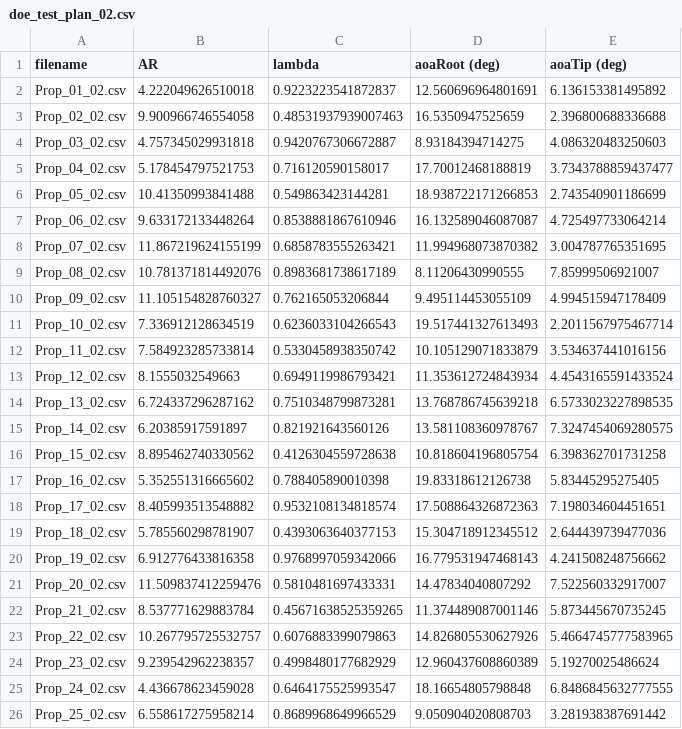
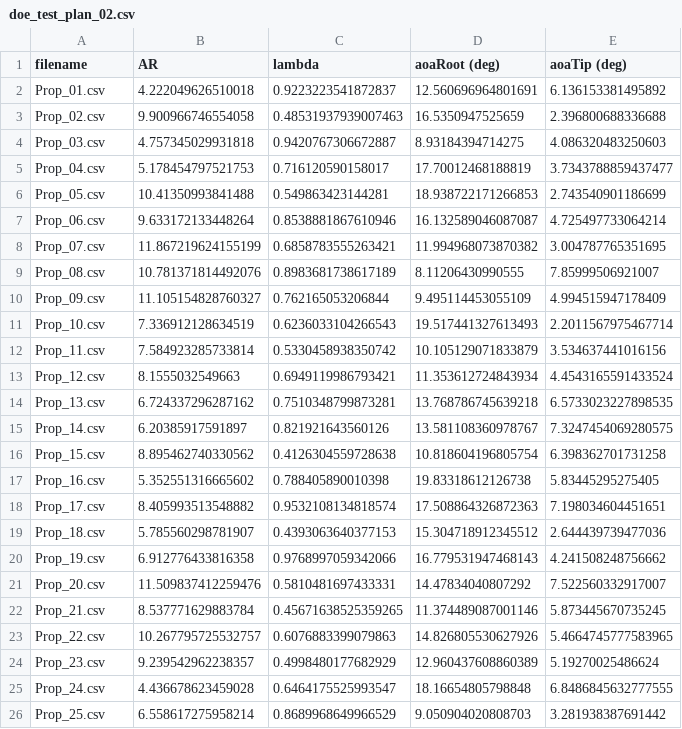
Before and after one commit to DenzelCarter/LiftingSurfaceOptimization, a CSV file: Experiment/doe_test_plan_02.csv, drawn as a sheet.

Commit message:
Tested new 190mm props

```diff
--- a/Experiment/doe_test_plan_02.csv
+++ b/Experiment/doe_test_plan_02.csv
@@ -1,26 +1,26 @@
 filename,AR,lambda,aoaRoot (deg),aoaTip (deg)
-Prop_01_02.csv,4.222049626510018,0.9223223541872837,12.560696964801691,6.136153381495892
-Prop_02_02.csv,9.900966746554058,0.48531937939007463,16.5350947525659,2.396800688336688
-Prop_03_02.csv,4.757345029931818,0.9420767306672887,8.93184394714275,4.086320483250603
-Prop_04_02.csv,5.178454797521753,0.716120590158017,17.70012468188819,3.7343788859437477
-Prop_05_02.csv,10.41350993841488,0.549863423144281,18.938722171266853,2.743540901186699
-Prop_06_02.csv,9.633172133448264,0.8538881867610946,16.132589046087087,4.725497733064214
-Prop_07_02.csv,11.867219624155199,0.6858783555263421,11.994968073870382,3.004787765351695
-Prop_08_02.csv,10.781371814492076,0.8983681738617189,8.11206430990555,7.85999506921007
-Prop_09_02.csv,11.105154828760327,0.762165053206844,9.495114453055109,4.994515947178409
-Prop_10_02.csv,7.336912128634519,0.6236033104266543,19.517441327613493,2.2011567975467714
-Prop_11_02.csv,7.584923285733814,0.5330458938350742,10.105129071833879,3.534637441016156
-Prop_12_02.csv,8.1555032549663,0.6949119986793421,11.353612724843934,4.4543165591433524
-Prop_13_02.csv,6.724337296287162,0.7510348799873281,13.768786745639218,6.5733023227898535
-Prop_14_02.csv,6.20385917591897,0.821921643560126,13.581108360978767,7.3247454069280575
-Prop_15_02.csv,8.895462740330562,0.4126304559728638,10.818604196805754,6.398362701731258
-Prop_16_02.csv,5.352551316665602,0.788405890010398,19.83318612126738,5.83445295275405
-Prop_17_02.csv,8.405993513548882,0.9532108134818574,17.508864326872363,7.198034604451651
-Prop_18_02.csv,5.785560298781907,0.4393063640377153,15.304718912345512,2.644439739477036
-Prop_19_02.csv,6.912776433816358,0.9768997059342066,16.779531947468143,4.241508248756662
-Prop_20_02.csv,11.509837412259476,0.5810481697433331,14.47834040807292,7.522560332917007
-Prop_21_02.csv,8.537771629883784,0.45671638525359265,11.374489087001146,5.873445670735245
-Prop_22_02.csv,10.267795725532757,0.6076883399079863,14.826805530627926,5.4664745777583965
-Prop_23_02.csv,9.239542962238357,0.4998480177682929,12.960437608860389,5.19270025486624
-Prop_24_02.csv,4.436678623459028,0.6464175525993547,18.16654805798848,6.8486845632777555
-Prop_25_02.csv,6.558617275958214,0.8689968649966529,9.050904020808703,3.281938387691442
+Prop_01.csv,4.222049626510018,0.9223223541872837,12.560696964801691,6.136153381495892
+Prop_02.csv,9.900966746554058,0.48531937939007463,16.5350947525659,2.396800688336688
+Prop_03.csv,4.757345029931818,0.9420767306672887,8.93184394714275,4.086320483250603
+Prop_04.csv,5.178454797521753,0.716120590158017,17.70012468188819,3.7343788859437477
+Prop_05.csv,10.41350993841488,0.549863423144281,18.938722171266853,2.743540901186699
+Prop_06.csv,9.633172133448264,0.8538881867610946,16.132589046087087,4.725497733064214
+Prop_07.csv,11.867219624155199,0.6858783555263421,11.994968073870382,3.004787765351695
+Prop_08.csv,10.781371814492076,0.8983681738617189,8.11206430990555,7.85999506921007
+Prop_09.csv,11.105154828760327,0.762165053206844,9.495114453055109,4.994515947178409
+Prop_10.csv,7.336912128634519,0.6236033104266543,19.517441327613493,2.2011567975467714
+Prop_11.csv,7.584923285733814,0.5330458938350742,10.105129071833879,3.534637441016156
+Prop_12.csv,8.1555032549663,0.6949119986793421,11.353612724843934,4.4543165591433524
+Prop_13.csv,6.724337296287162,0.7510348799873281,13.768786745639218,6.5733023227898535
+Prop_14.csv,6.20385917591897,0.821921643560126,13.581108360978767,7.3247454069280575
+Prop_15.csv,8.895462740330562,0.4126304559728638,10.818604196805754,6.398362701731258
+Prop_16.csv,5.352551316665602,0.788405890010398,19.83318612126738,5.83445295275405
+Prop_17.csv,8.405993513548882,0.9532108134818574,17.508864326872363,7.198034604451651
+Prop_18.csv,5.785560298781907,0.4393063640377153,15.304718912345512,2.644439739477036
+Prop_19.csv,6.912776433816358,0.9768997059342066,16.779531947468143,4.241508248756662
+Prop_20.csv,11.509837412259476,0.5810481697433331,14.47834040807292,7.522560332917007
+Prop_21.csv,8.537771629883784,0.45671638525359265,11.374489087001146,5.873445670735245
+Prop_22.csv,10.267795725532757,0.6076883399079863,14.826805530627926,5.4664745777583965
+Prop_23.csv,9.239542962238357,0.4998480177682929,12.960437608860389,5.19270025486624
+Prop_24.csv,4.436678623459028,0.6464175525993547,18.16654805798848,6.8486845632777555
+Prop_25.csv,6.558617275958214,0.8689968649966529,9.050904020808703,3.281938387691442
```
Also changed, not shown: 21 other files.
